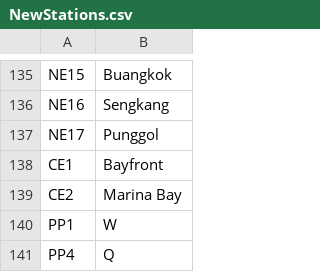
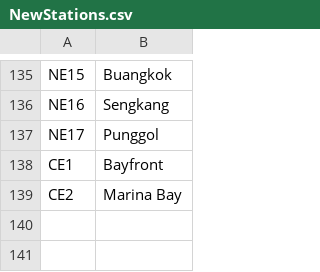
Before and after one commit to jerrald-s/Codename-Breakdown, a CSV file: Codename-Breakdown/NewStations.csv, drawn as a sheet; only a part is shown, gaps mark what is left out.

```diff
--- a/Codename-Breakdown/NewStations.csv
+++ b/Codename-Breakdown/NewStations.csv
@@ -139,3 +139 @@ CE1,Bayfront
 CE2,Marina Bay
-PP1,W
-PP4,Q
```
Also changed, not shown: Codename-Breakdown/NewRoutes.csv, 2 other files.
